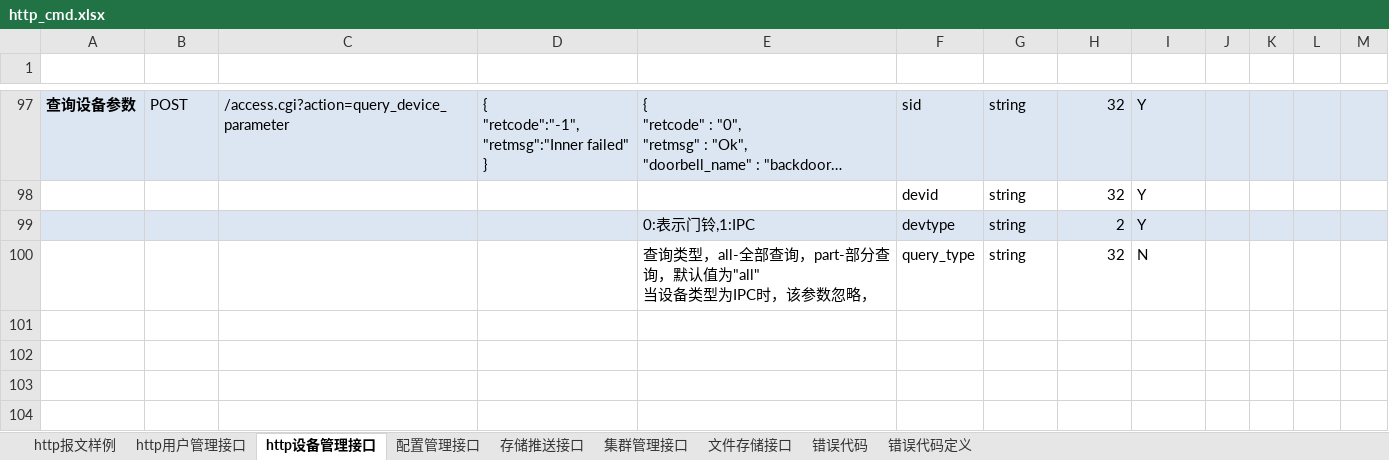
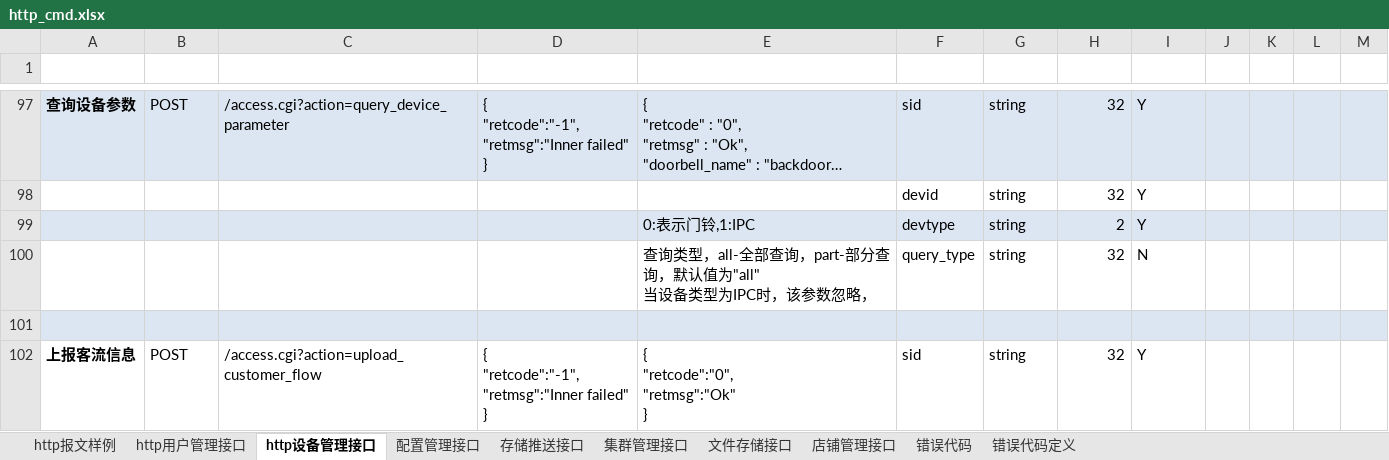
Before and after one commit to GSIL-Monitor/aicode, an Excel workbook: script/http_cmd.xlsx, sheet http设备管理接口, drawn as a sheet; only a part is shown, gaps mark what is left out; long unchanged cells end in …; values as stored, in another font and other column widths than the file's, no borders; table styles not drawn; ↵ is a line break in a cell; the diff covers the shown part only; the diff names each change by its address in the sheet, - before the commit and + after, or states it on an @@ line.

```diff
--- a/script/http_cmd.xlsx (sheet http设备管理接口)
+++ b/script/http_cmd.xlsx (sheet http设备管理接口)
+sheet tab: 店铺管理接口
+row 101: (empty)
+row 102: 上报客流信息 | POST | /access.cgi?action=upload_customer_flow | { ↵ "retcode":"-1", ↵ "retmsg":"Inner failed" ↵ } | { ↵ "retcode":"0", ↵ "retmsg":"Ok" ↵ } | sid | string | 32 | Y
```
Also changed, not shown: 2 added rows elsewhere in this sheet, sheet 错误代码定义, sheet 错误代码, sheet http用户管理接口, 36 other files.
